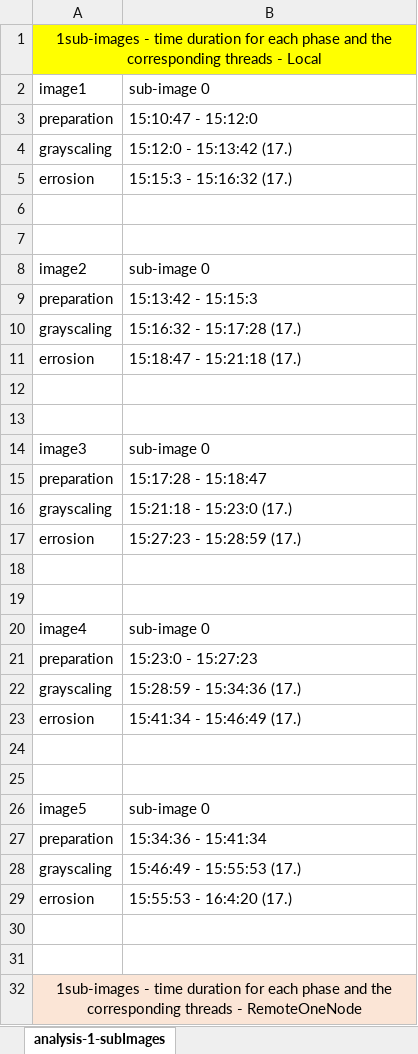
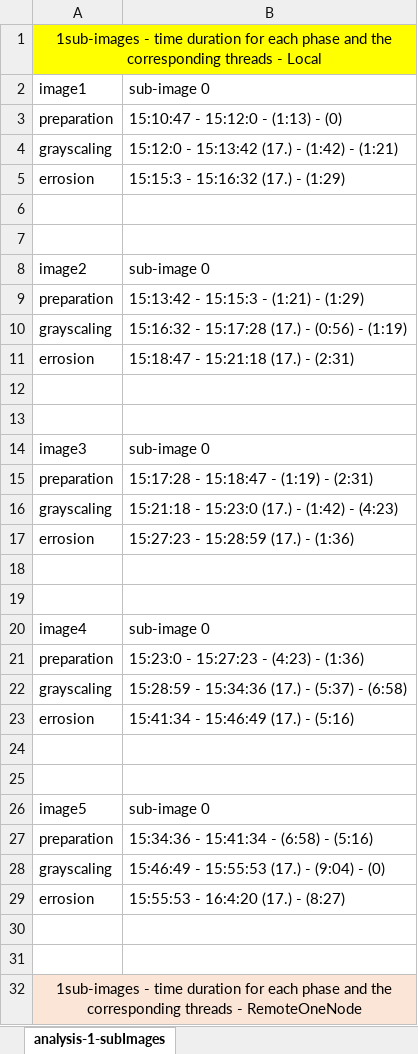
Before and after one commit to MostafaMehrabi/CloudComputingComponents, an Excel workbook: EJBComponents/ImageProcessingBenchmark/stats/resourceContention/ExcelSheets/analysis-1-subImages.xlsx, sheet analysis-1-subImages, drawn as a sheet; only a part is shown; values as stored, in another font and other column widths than the file's, no borders; the diff covers the shown part only; the diff names each change by its address in the sheet, - before the commit and + after, or states it on an @@ line.

```diff
--- a/EJBComponents/ImageProcessingBenchmark/stats/resourceContention/ExcelSheets/analysis-1-subImages.xlsx (sheet analysis-1-subImages)
+++ b/EJBComponents/ImageProcessingBenchmark/stats/resourceContention/ExcelSheets/analysis-1-subImages.xlsx (sheet analysis-1-subImages)
-B3: 15:10:47 - 15:12:0
+B3: 15:10:47 - 15:12:0 - (1:13) - (0)
-B4: 15:12:0 - 15:13:42 (17.)
+B4: 15:12:0 - 15:13:42 (17.) - (1:42) - (1:21)
-B5: 15:15:3 - 15:16:32 (17.)
+B5: 15:15:3 - 15:16:32 (17.) - (1:29)
-B9: 15:13:42 - 15:15:3
+B9: 15:13:42 - 15:15:3 - (1:21) - (1:29)
-B10: 15:16:32 - 15:17:28 (17.)
+B10: 15:16:32 - 15:17:28 (17.) - (0:56) - (1:19)
-B11: 15:18:47 - 15:21:18 (17.)
+B11: 15:18:47 - 15:21:18 (17.) - (2:31)
-B15: 15:17:28 - 15:18:47
+B15: 15:17:28 - 15:18:47 - (1:19) - (2:31)
-B16: 15:21:18 - 15:23:0 (17.)
+B16: 15:21:18 - 15:23:0 (17.) - (1:42) - (4:23)
-B17: 15:27:23 - 15:28:59 (17.)
+B17: 15:27:23 - 15:28:59 (17.) - (1:36)
-B21: 15:23:0 - 15:27:23
+B21: 15:23:0 - 15:27:23 - (4:23) - (1:36)
-B22: 15:28:59 - 15:34:36 (17.)
+B22: 15:28:59 - 15:34:36 (17.) - (5:37) - (6:58)
-B23: 15:41:34 - 15:46:49 (17.)
+B23: 15:41:34 - 15:46:49 (17.) - (5:16)
-B27: 15:34:36 - 15:41:34
+B27: 15:34:36 - 15:41:34 - (6:58) - (5:16)
-B28: 15:46:49 - 15:55:53 (17.)
+B28: 15:46:49 - 15:55:53 (17.) - (9:04) - (0)
-B29: 15:55:53 - 16:4:20 (17.)
+B29: 15:55:53 - 16:4:20 (17.) - (8:27)
```
Also changed, not shown: 15 edited cells elsewhere in this sheet, EJBComponents/ImageProcessingBenchmark/stats/resourceContention/ExcelSheets/analysis-2-subImages.xlsx, EJBComponents/ImageProcessingBenchmark/stats/resourceContention/ExcelSheets/analysis-runtimes.xlsx, 38 other files.
